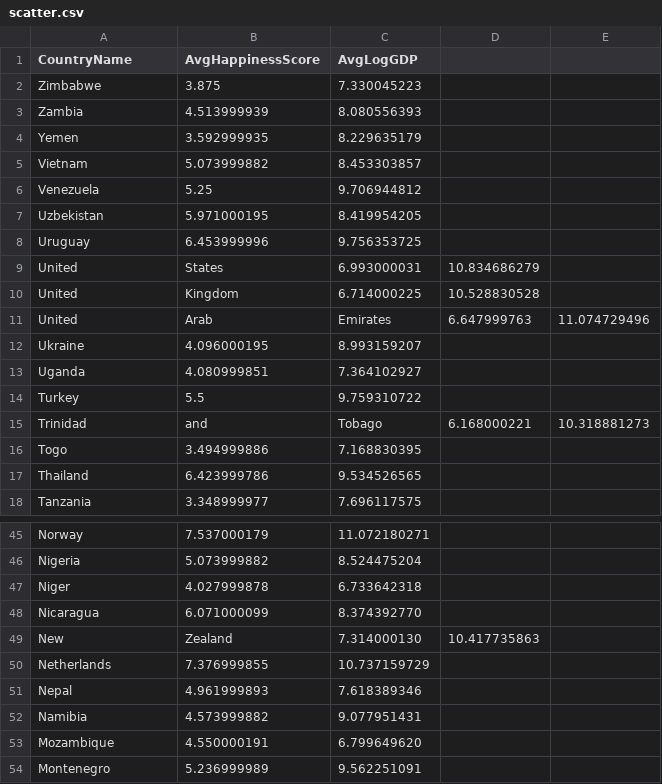
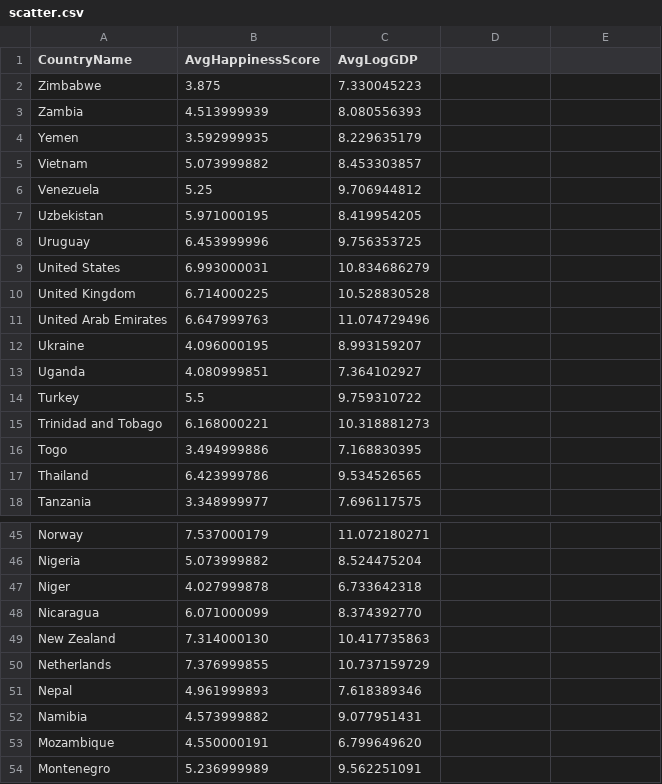
Before and after one commit to pmanoj133/pmanoj133.github.io, a CSV file: data/scatter.csv, drawn as a sheet; only a part is shown, gaps mark what is left out.

Commit message:
Initial commit

```diff
--- a/data/scatter.csv
+++ b/data/scatter.csv
@@ -8,5 +8,5 @@ Uzbekistan,5.971000195,8.419954205
 Uruguay,6.453999996,9.756353725
-United,States,6.993000031,10.834686279
-United,Kingdom,6.714000225,10.528830528
-United,Arab,Emirates,6.647999763,11.074729496
+United States,6.993000031,10.834686279
+United Kingdom,6.714000225,10.528830528
+United Arab Emirates,6.647999763,11.074729496
 Ukraine,4.096000195,8.993159207
@@ -14,3 +14,3 @@ Uganda,4.080999851,7.364102927
 Turkey,5.5,9.759310722
-Trinidad,and,Tobago,6.168000221,10.318881273
+Trinidad and Tobago,6.168000221,10.318881273
 Togo,3.494999886,7.168830395
@@ -48,3 +48,3 @@ Niger,4.027999878,6.733642318
 Nicaragua,6.071000099,8.374392770
-New,Zealand,7.314000130,10.417735863
+New Zealand,7.314000130,10.417735863
 Netherlands,7.376999855,10.737159729
```
